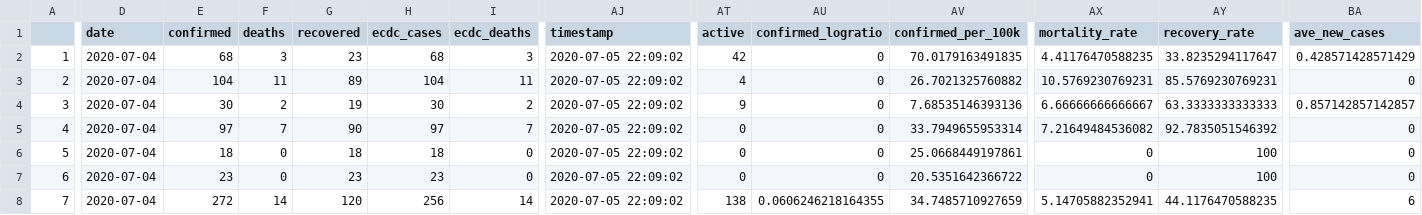
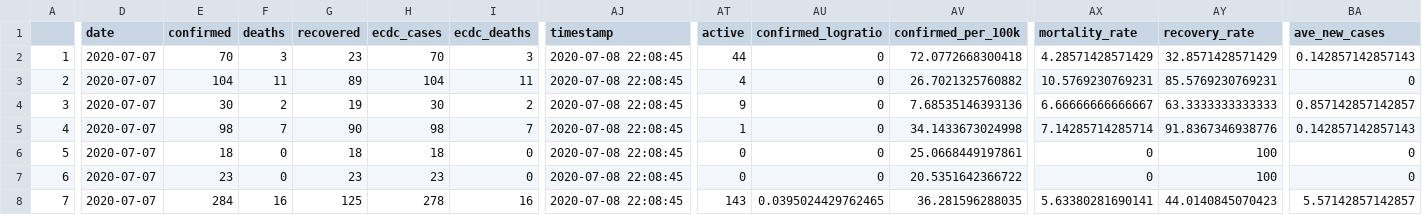
Before and after one commit to yohance-nicholas/CARICOM-COVID19-Dashboard, a CSV file: caricom_today.csv, drawn as a sheet; only a part is shown, gaps mark what is left out; the diff covers the shown part only; the diff names each change by its address in the sheet, - before the commit and + after, or states it on an @@ line.

```diff
--- a/caricom_today.csv
+++ b/caricom_today.csv
-D2:D8 (date): 2020-07-04
+D2:D8 (date): 2020-07-07
-E2 (confirmed): 68
+E2 (confirmed): 70
-H2 (ecdc_cases): 68
+H2 (ecdc_cases): 70
-AJ2:AJ8 (timestamp): 2020-07-05 22:09:02
+AJ2:AJ8 (timestamp): 2020-07-08 22:08:45
-AT2 (active): 42
+AT2 (active): 44
-AV2 (confirmed_per_100k): 70.0179163491835
+AV2 (confirmed_per_100k): 72.0772668300418
-AX2 (mortality_rate): 4.41176470588235
+AX2 (mortality_rate): 4.28571428571429
-AY2 (recovery_rate): 33.8235294117647
+AY2 (recovery_rate): 32.8571428571429
-BA2 (ave_new_cases): 0.428571428571429
+BA2 (ave_new_cases): 0.142857142857143
-E5 (confirmed): 97
+E5 (confirmed): 98
-H5 (ecdc_cases): 97
+H5 (ecdc_cases): 98
-AT5 (active): 0
+AT5 (active): 1
-AV5 (confirmed_per_100k): 33.7949655953314
+AV5 (confirmed_per_100k): 34.1433673024998
-AX5 (mortality_rate): 7.21649484536082
+AX5 (mortality_rate): 7.14285714285714
-AY5 (recovery_rate): 92.7835051546392
+AY5 (recovery_rate): 91.8367346938776
-BA5 (ave_new_cases): 0
+BA5 (ave_new_cases): 0.142857142857143
-E8 (confirmed): 272
+E8 (confirmed): 284
-F8 (deaths): 14
+F8 (deaths): 16
-G8 (recovered): 120
+G8 (recovered): 125
-H8 (ecdc_cases): 256
+H8 (ecdc_cases): 278
-I8 (ecdc_deaths): 14
+I8 (ecdc_deaths): 16
-AT8 (active): 138
+AT8 (active): 143
-AU8 (confirmed_logratio): 0.0606246218164355
+AU8 (confirmed_logratio): 0.0395024429762465
-AV8 (confirmed_per_100k): 34.7485710927659
+AV8 (confirmed_per_100k): 36.281596288035
-AX8 (mortality_rate): 5.14705882352941
+AX8 (mortality_rate): 5.63380281690141
-AY8 (recovery_rate): 44.1176470588235
+AY8 (recovery_rate): 44.0140845070423
-BA8 (ave_new_cases): 6
+BA8 (ave_new_cases): 5.57142857142857
```
Also changed, not shown: 63 edited cells elsewhere in this file, caricom_covid_regression_data.csv, 9 other files.
